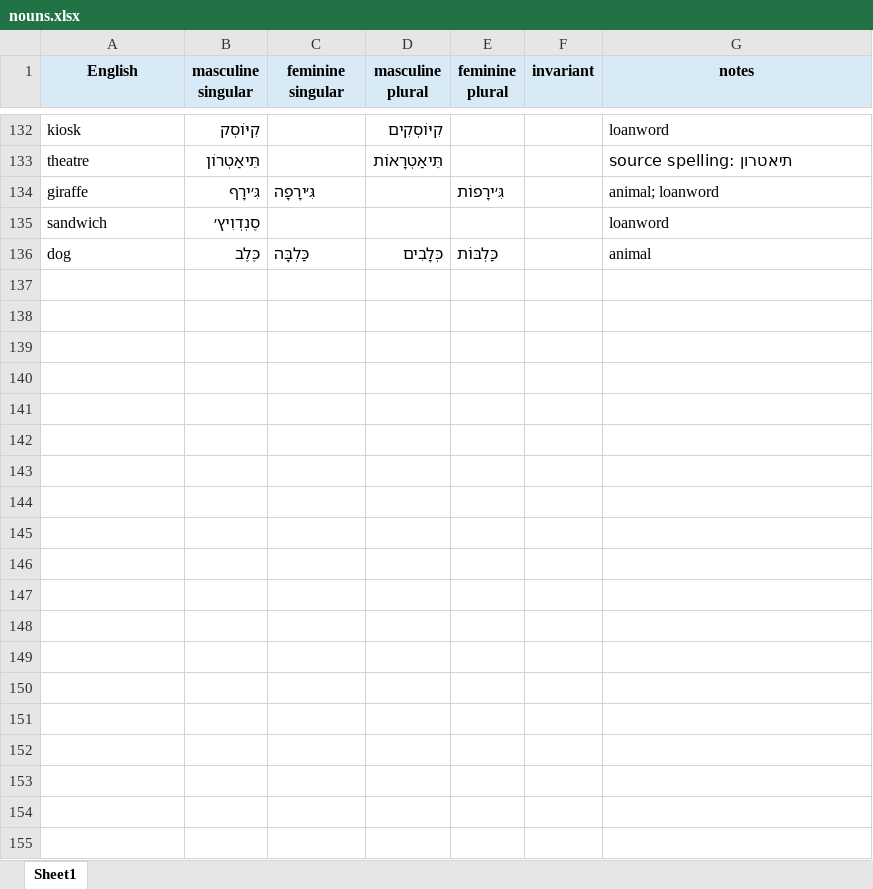
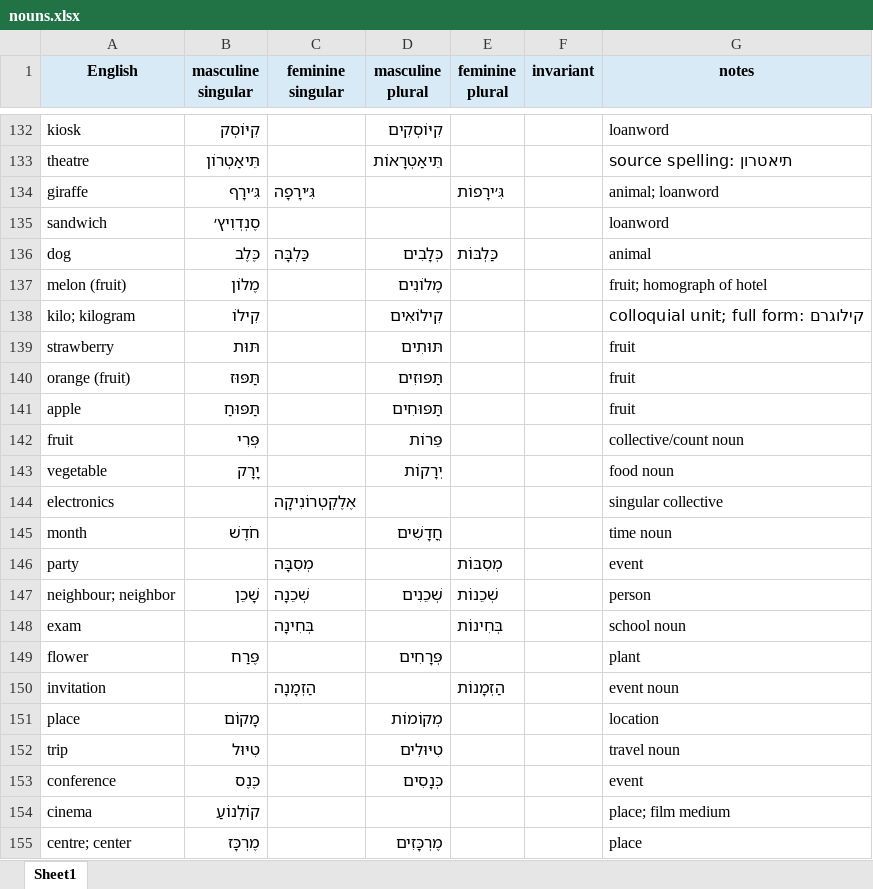
Before and after one commit to IlyaKuprov/Spinach, an Excel workbook: etc/hebrew/nouns.xlsx, sheet Sheet1, drawn as a sheet; only a part is shown, gaps mark what is left out; values as stored, in another font and other column widths than the file's, no borders; the diff covers the shown part only; the diff names each change by its address in the sheet, - before the commit and + after, or states it on an @@ line.

```diff
--- a/etc/hebrew/nouns.xlsx (sheet Sheet1)
+++ b/etc/hebrew/nouns.xlsx (sheet Sheet1)
+row 137: melon (fruit) | מֶלוֹן |  | מֶלוֹנִים |  |  | fruit; homograph of hotel
+row 138: kilo; kilogram | קִילוֹ |  | קִילוֹאִים |  |  | colloquial unit; full form: קילוגרם
+row 139: strawberry | תּוּת |  | תּוּתִים |  |  | fruit
+row 140: orange (fruit) | תַּפּוּז |  | תַּפּוּזִים |  |  | fruit
+row 141: apple | תַּפּוּחַ |  | תַּפּוּחִים |  |  | fruit
+row 142: fruit | פְּרִי |  | פֵּרוֹת |  |  | collective/count noun
+row 143: vegetable | יָרָק |  | יְרָקוֹת |  |  | food noun
+row 144: electronics |  | אֶלֶקְטְרוֹנִיקָה |  |  |  | singular collective
+row 145: month | חֹדֶשׁ |  | חֳדָשִׁים |  |  | time noun
+row 146: party |  | מְסִבָּה |  | מְסִבּוֹת |  | event
+row 147: neighbour; neighbor | שָׁכֵן | שְׁכֵנָה | שְׁכֵנִים | שְׁכֵנוֹת |  | person
+row 148: exam |  | בְּחִינָה |  | בְּחִינוֹת |  | school noun
+row 149: flower | פֶּרַח |  | פְּרָחִים |  |  | plant
+row 150: invitation |  | הַזְמָנָה |  | הַזְמָנוֹת |  | event noun
+row 151: place | מָקוֹם |  | מְקוֹמוֹת |  |  | location
+row 152: trip | טִיּוּל |  | טִיּוּלִים |  |  | travel noun
+row 153: conference | כֶּנֶס |  | כְּנָסִים |  |  | event
+row 154: cinema | קוֹלְנוֹעַ |  |  |  |  | place; film medium
+row 155: centre; center | מֶרְכָּז |  | מֶרְכָּזִים |  |  | place
```
Also changed, not shown: 38 added rows elsewhere in this sheet, etc/hebrew/adjectives.xlsx, etc/hebrew/adverbs.xlsx, 6 other files.
